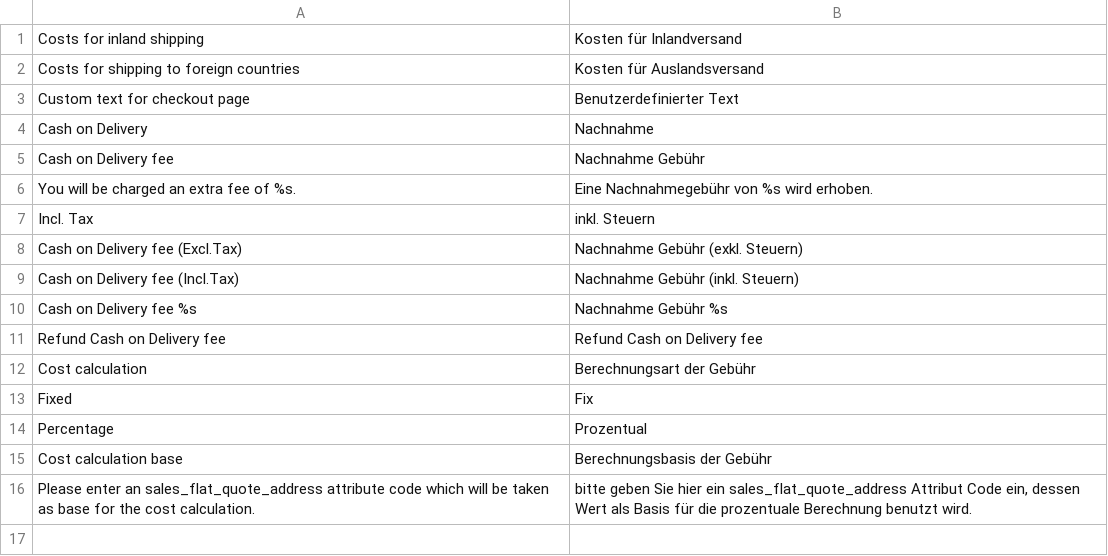
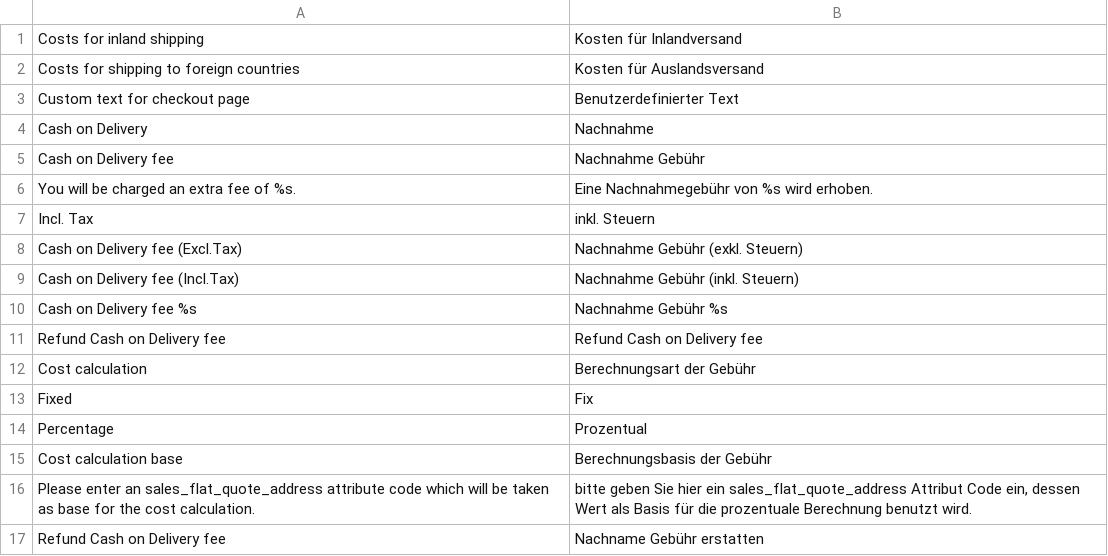
Before and after one commit to PHOENIX-MEDIA/Magento-CashOnDelivery, a CSV file: app/locale/de_DE/Phoenix_CashOnDelivery.csv, drawn as a sheet; the diff names each change by its address in the sheet, - before the commit and + after, or states it on an @@ line.

```diff
--- a/app/locale/de_DE/Phoenix_CashOnDelivery.csv
+++ b/app/locale/de_DE/Phoenix_CashOnDelivery.csv
+row 17: Refund Cash on Delivery fee | Nachname Gebühr erstatten
```
Also changed, not shown: app/locale/en_US/Phoenix_CashOnDelivery.csv, 24 other files.
